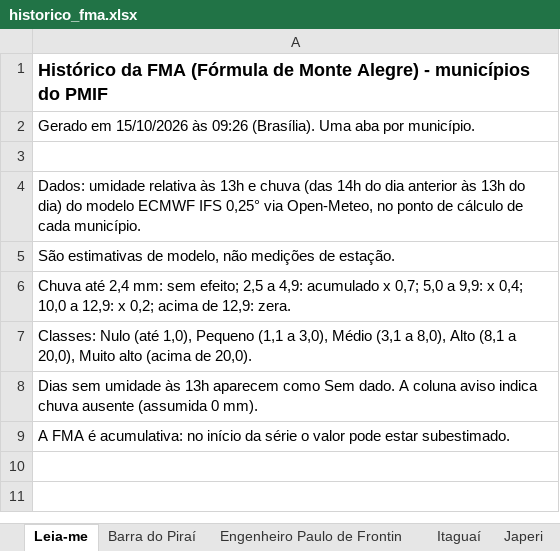
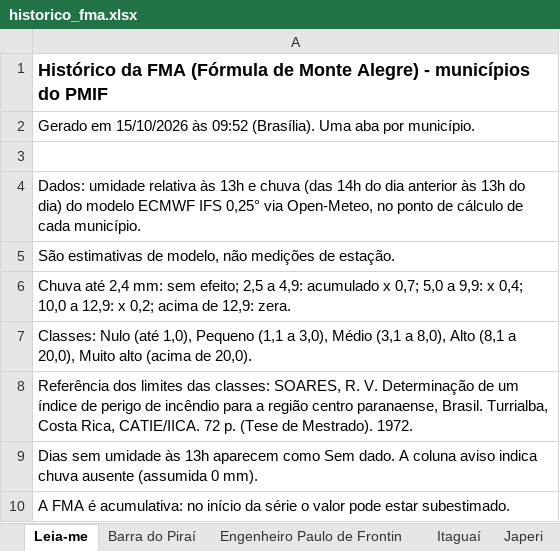
Before and after one commit to kovalsykib/painel-fma, an Excel workbook: docs/historico_fma.xlsx, sheet Leia-me, drawn as a sheet; values as stored, in another font and other column widths than the file's, no borders; the diff names each change by its address in the sheet, - before the commit and + after, or states it on an @@ line.

```diff
--- a/docs/historico_fma.xlsx (sheet Leia-me)
+++ b/docs/historico_fma.xlsx (sheet Leia-me)
-A2: …15/10/2026 às 09:26 (Brasília). Uma…
+A2: …15/10/2026 às 09:52 (Brasília). Uma…
+row 8: Referência dos limites das classes: SOARES, R. V. Determinação de um índice de perigo de incêndio para a região centro paranaense, Brasil. Turrialba, Costa Rica, CATIE/IICA. 72 p. (Tese de Mestrado). 1972.
```
Also changed, not shown: 2 other files.
